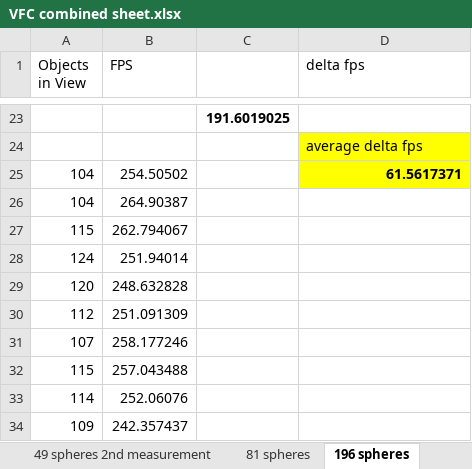
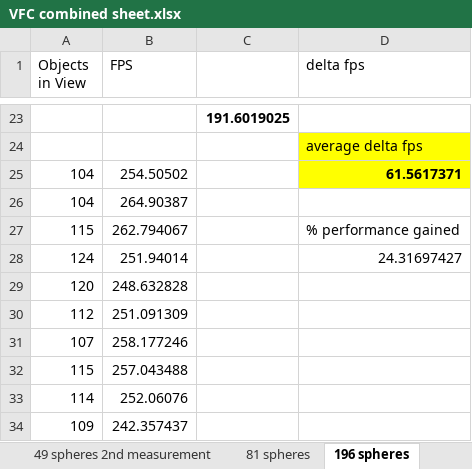
Before and after one commit to Rutger9800/ViewFrustumEffectiveness, an Excel workbook: Graphs and Excel/VFC combined sheet.xlsx, sheet 196 spheres, drawn as a sheet; only a part is shown, gaps mark what is left out; values as stored, in another font and other column widths than the file's, no borders; charts and pictures not drawn; the diff names each change by its address in the sheet, - before the commit and + after, or states it on an @@ line.

```diff
--- a/Graphs and Excel/VFC combined sheet.xlsx (sheet 196 spheres)
+++ b/Graphs and Excel/VFC combined sheet.xlsx (sheet 196 spheres)
-D27 (delta fps): (empty)
+D27 (delta fps): % performance gained
-D28 (delta fps): (empty)
+D28 (delta fps): 24.31697427
```
Also changed, not shown: sheet 400 spheres, sheet 841 spheres, sheet 81 spheres, sheet 1600 spheres, sheet 49 spheres 2nd measurement, sheet 49 spheres, 1 more sheet, other sheet tabs, charts or pictures, 4 other files.
